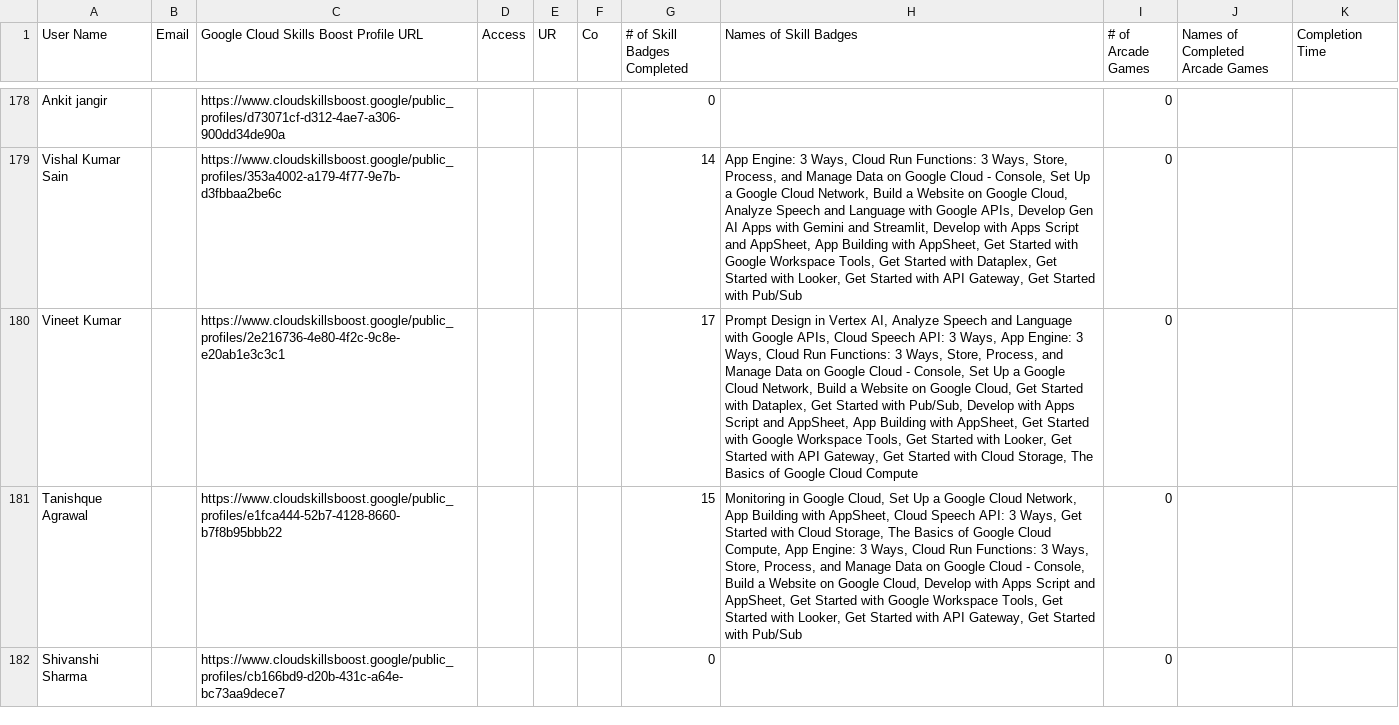
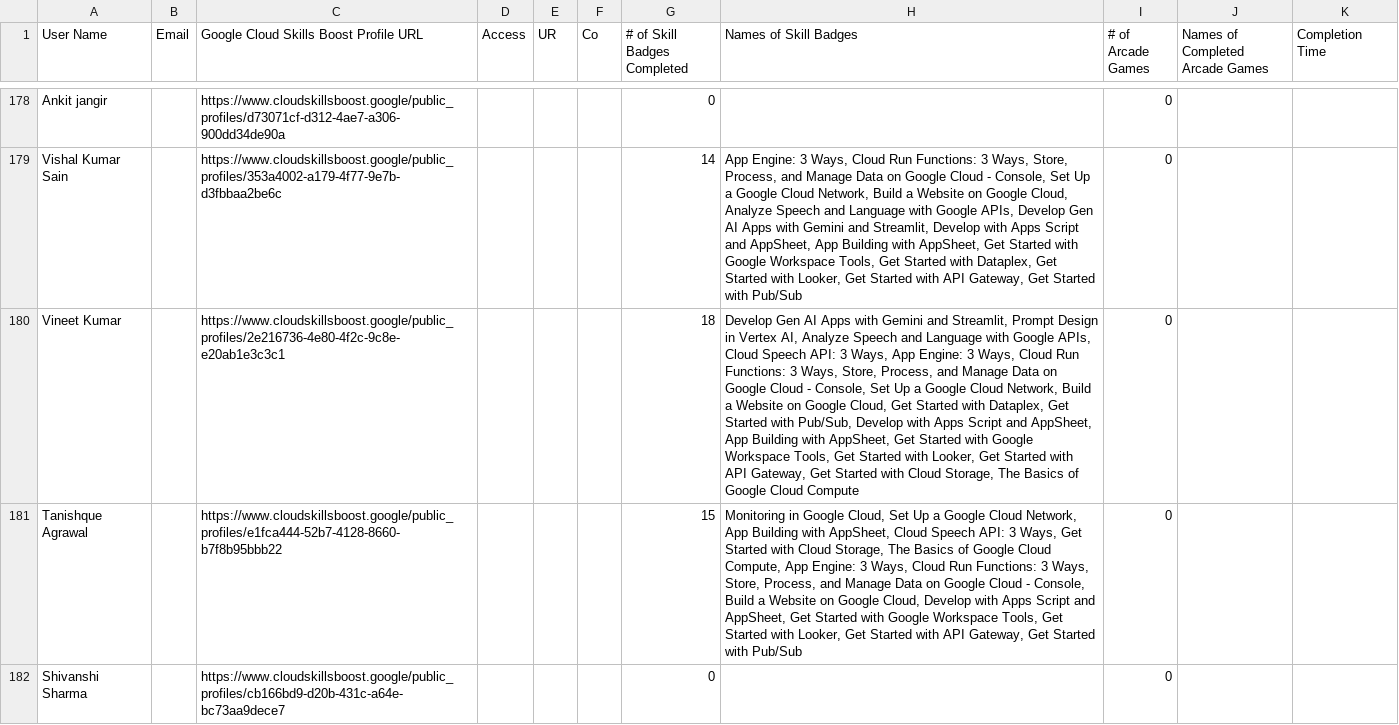
Before and after one commit to mohitsharmas97/leaderboard_gdg, a CSV file: progress_data.csv, drawn as a sheet; only a part is shown, gaps mark what is left out; the diff names each change by its address in the sheet, - before the commit and + after, or states it on an @@ line.

```diff
--- a/progress_data.csv
+++ b/progress_data.csv
-G180 (# of Skill Badges Completed): 17
+G180 (# of Skill Badges Completed): 18
-H180 (Names of Skill Badges): Prompt Design…
+H180 (Names of Skill Badges): Develop Gen AI Apps with Gemini and Streamlit, Prompt Design…
```
Also changed, not shown: google_cloud_badges_details.csv.
